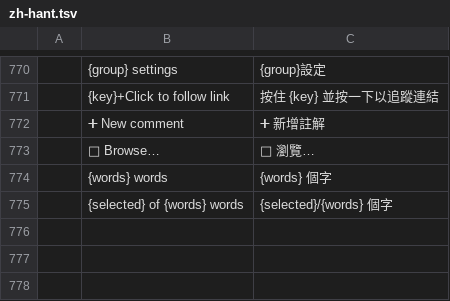
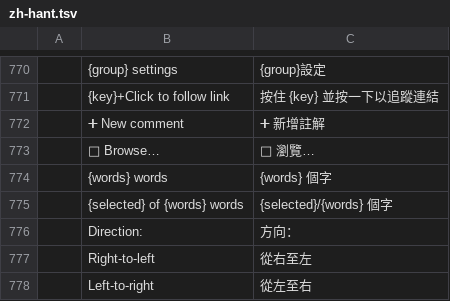
Before and after one commit to storytold/wordcraft, a TSV file: crates/ui-egui/src/i18n/zh-hant.tsv, drawn as a sheet; only a part is shown, gaps mark what is left out; the diff names each change by its address in the sheet, - before the commit and + after, or states it on an @@ line.

```diff
--- a/crates/ui-egui/src/i18n/zh-hant.tsv
+++ b/crates/ui-egui/src/i18n/zh-hant.tsv
+row 776:  | Direction: | 方向：
+row 777:  | Right-to-left | 從右至左
+row 778:  | Left-to-right | 從左至右
```
Also changed, not shown: crates/ui-egui/src/i18n/ja.tsv, crates/ui-egui/src/i18n/zh-hans.tsv, 1 other file.
